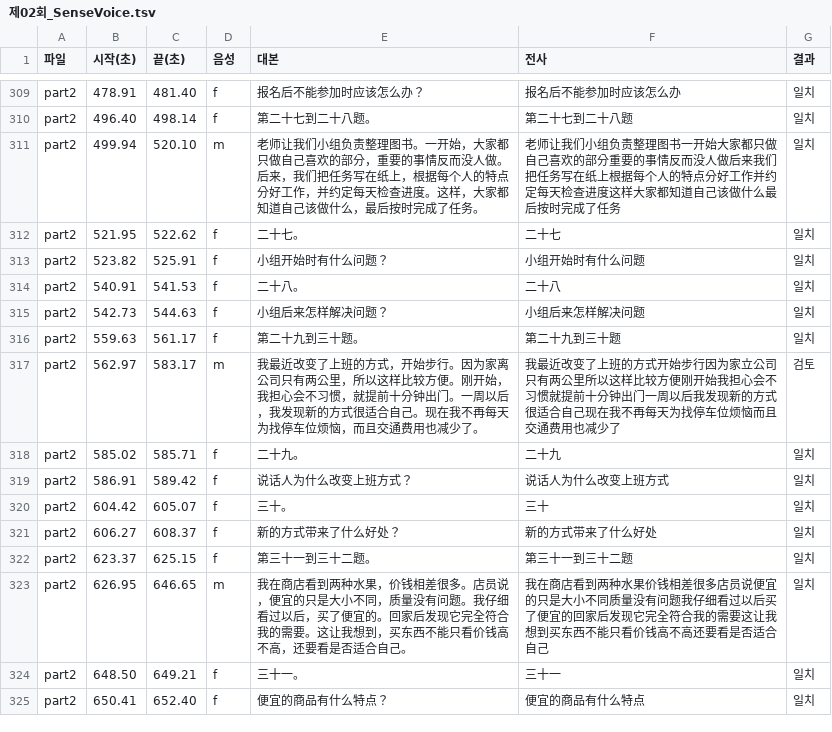
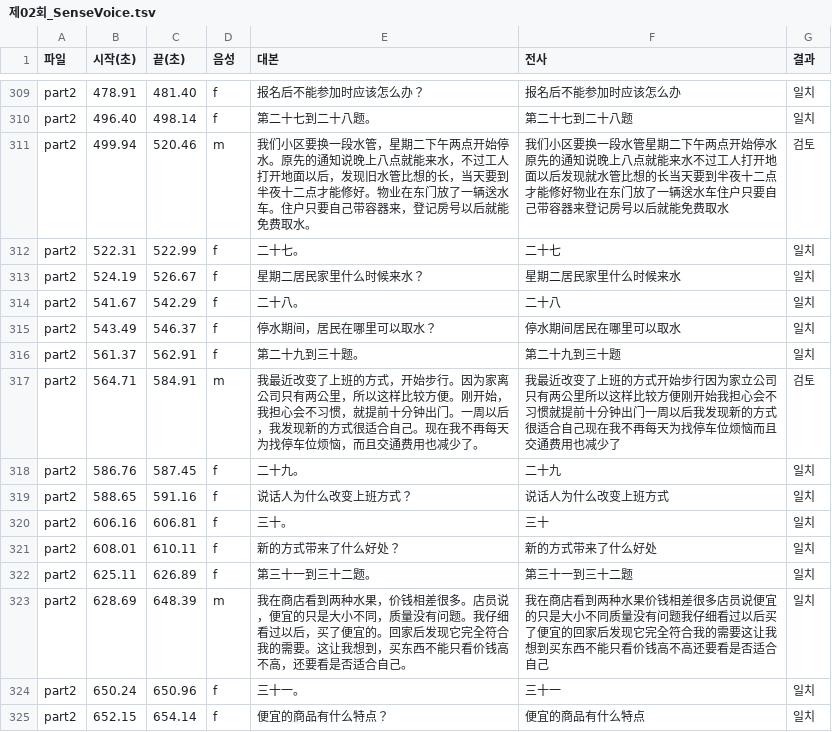
Before and after one commit to yanchunnu/HSK3.0moniti, a TSV file: 4급/output/audio/제02회_SenseVoice.tsv, drawn as a sheet; only a part is shown, gaps mark what is left out; the diff covers the shown part only.

```diff
--- a/4급/output/audio/제02회_SenseVoice.tsv
+++ b/4급/output/audio/제02회_SenseVoice.tsv
@@ -310,16 +310,16 @@ part2	478.91	481.40	f	报名后不能参加时应该怎么办？	报名后不能
 part2	496.40	498.14	f	第二十七到二十八题。	第二十七到二十八题	일치
-part2	499.94	520.10	m	老师让我们小组负责整理图书。一开始，大家都只做自己喜欢的部分，重要的事情反而没人做。后来，我们把任务写在纸上，根据每个人的特点分好工作，并约定每天检查进度。这样，大家都知道自己该做什么，最后按时完成了任务。	老师让我们小组负责整理图书一开始大家都只做自己喜欢的部分重要的事情反而没人做后来我们把任务写在纸上根据每个人的特点分好工作并约定每天检查进度这样大家都知道自己该做什么最后按时完成了任务	일치
-part2	521.95	522.62	f	二十七。	二十七	일치
-part2	523.82	525.91	f	小组开始时有什么问题？	小组开始时有什么问题	일치
-part2	540.91	541.53	f	二十八。	二十八	일치
-part2	542.73	544.63	f	小组后来怎样解决问题？	小组后来怎样解决问题	일치
-part2	559.63	561.17	f	第二十九到三十题。	第二十九到三十题	일치
-part2	562.97	583.17	m	我最近改变了上班的方式，开始步行。因为家离公司只有两公里，所以这样比较方便。刚开始，我担心会不习惯，就提前十分钟出门。一周以后，我发现新的方式很适合自己。现在我不再每天为找停车位烦恼，而且交通费用也减少了。	我最近改变了上班的方式开始步行因为家立公司只有两公里所以这样比较方便刚开始我担心会不习惯就提前十分钟出门一周以后我发现新的方式很适合自己现在我不再每天为找停车位烦恼而且交通费用也减少了	검토
-part2	585.02	585.71	f	二十九。	二十九	일치
-part2	586.91	589.42	f	说话人为什么改变上班方式？	说话人为什么改变上班方式	일치
-part2	604.42	605.07	f	三十。	三十	일치
-part2	606.27	608.37	f	新的方式带来了什么好处？	新的方式带来了什么好处	일치
-part2	623.37	625.15	f	第三十一到三十二题。	第三十一到三十二题	일치
-part2	626.95	646.65	m	我在商店看到两种水果，价钱相差很多。店员说，便宜的只是大小不同，质量没有问题。我仔细看过以后，买了便宜的。回家后发现它完全符合我的需要。这让我想到，买东西不能只看价钱高不高，还要看是否适合自己。	我在商店看到两种水果价钱相差很多店员说便宜的只是大小不同质量没有问题我仔细看过以后买了便宜的回家后发现它完全符合我的需要这让我想到买东西不能只看价钱高不高还要看是否适合自己	일치
-part2	648.50	649.21	f	三十一。	三十一	일치
-part2	650.41	652.40	f	便宜的商品有什么特点？	便宜的商品有什么特点	일치
+part2	499.94	520.46	m	我们小区要换一段水管，星期二下午两点开始停水。原先的通知说晚上八点就能来水，不过工人打开地面以后，发现旧水管比想的长，当天要到半夜十二点才能修好。物业在东门放了一辆送水车。住户只要自己带容器来，登记房号以后就能免费取水。	我们小区要换一段水管星期二下午两点开始停水原先的通知说晚上八点就能来水不过工人打开地面以后发现就水管比想的长当天要到半夜十二点才能修好物业在东门放了一辆送水车住户只要自己带容器来登记房号以后就能免费取水	검토
+part2	522.31	522.99	f	二十七。	二十七	일치
+part2	524.19	526.67	f	星期二居民家里什么时候来水？	星期二居民家里什么时候来水	일치
+part2	541.67	542.29	f	二十八。	二十八	일치
+part2	543.49	546.37	f	停水期间，居民在哪里可以取水？	停水期间居民在哪里可以取水	일치
+part2	561.37	562.91	f	第二十九到三十题。	第二十九到三十题	일치
+part2	564.71	584.91	m	我最近改变了上班的方式，开始步行。因为家离公司只有两公里，所以这样比较方便。刚开始，我担心会不习惯，就提前十分钟出门。一周以后，我发现新的方式很适合自己。现在我不再每天为找停车位烦恼，而且交通费用也减少了。	我最近改变了上班的方式开始步行因为家立公司只有两公里所以这样比较方便刚开始我担心会不习惯就提前十分钟出门一周以后我发现新的方式很适合自己现在我不再每天为找停车位烦恼而且交通费用也减少了	검토
+part2	586.76	587.45	f	二十九。	二十九	일치
+part2	588.65	591.16	f	说话人为什么改变上班方式？	说话人为什么改变上班方式	일치
+part2	606.16	606.81	f	三十。	三十	일치
+part2	608.01	610.11	f	新的方式带来了什么好处？	新的方式带来了什么好处	일치
+part2	625.11	626.89	f	第三十一到三十二题。	第三十一到三十二题	일치
+part2	628.69	648.39	m	我在商店看到两种水果，价钱相差很多。店员说，便宜的只是大小不同，质量没有问题。我仔细看过以后，买了便宜的。回家后发现它完全符合我的需要。这让我想到，买东西不能只看价钱高不高，还要看是否适合自己。	我在商店看到两种水果价钱相差很多店员说便宜的只是大小不同质量没有问题我仔细看过以后买了便宜的回家后发现它完全符合我的需要这让我想到买东西不能只看价钱高不高还要看是否适合自己	일치
+part2	650.24	650.96	f	三十一。	三十一	일치
+part2	652.15	654.14	f	便宜的商品有什么特点？	便宜的商品有什么特点	일치
```
Also changed, not shown: 2 added rows, 2 removed rows and 66 edited cells elsewhere in this file, 24 other files.
